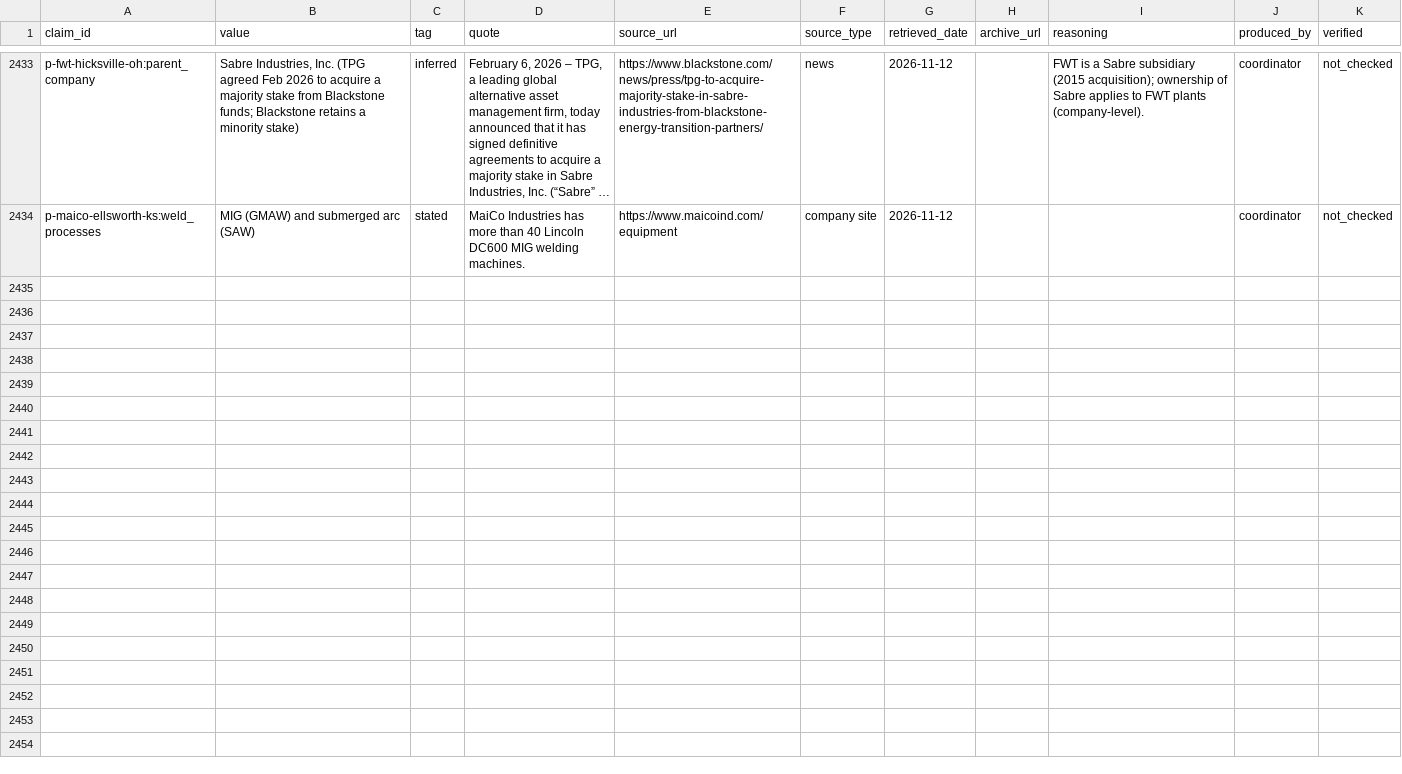
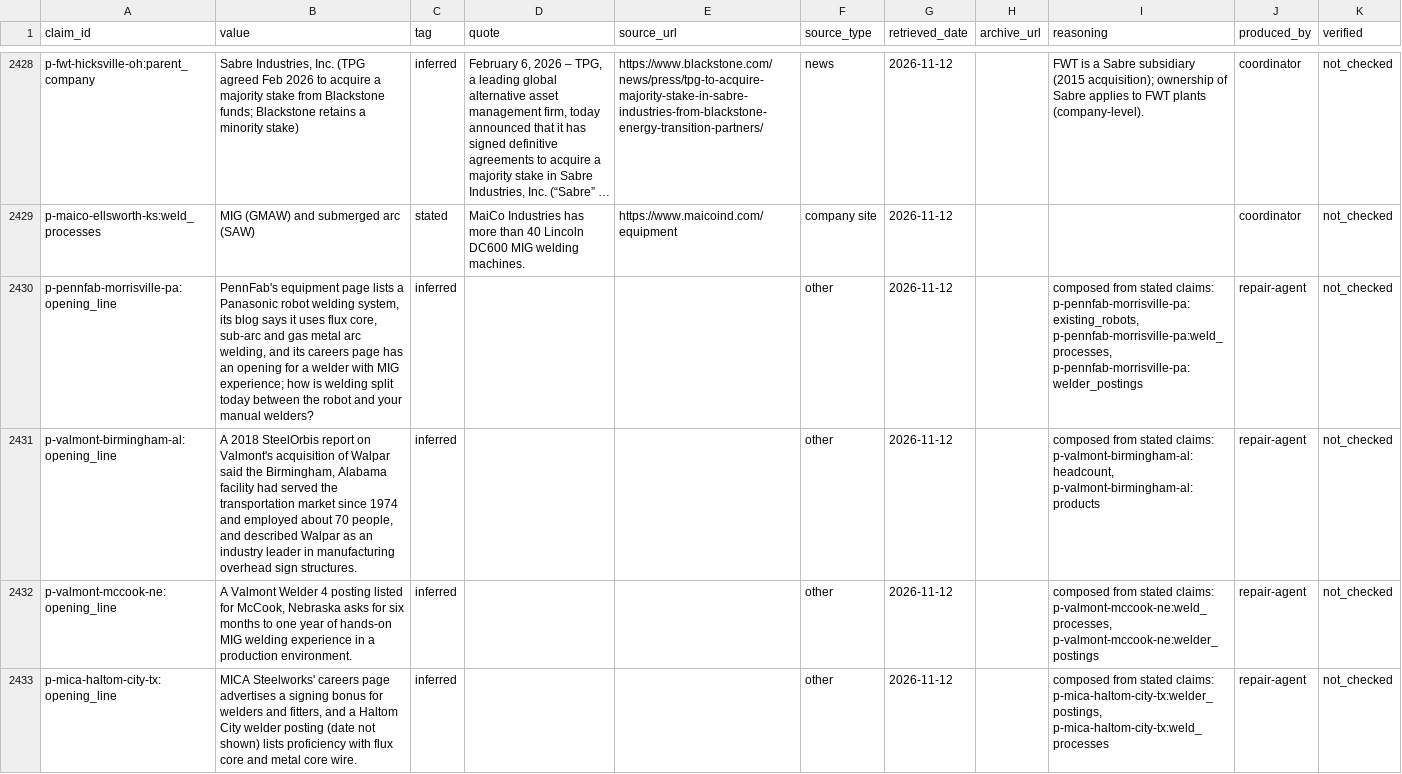
Before and after one commit to logosinnovation/weld, a CSV file: ledger/evidence.csv, drawn as a sheet; only a part is shown, gaps mark what is left out; long unchanged cells end in …; the diff covers the shown part only; the diff names each change by its address in the sheet, - before the commit and + after, or states it on an @@ line.

```diff
--- a/ledger/evidence.csv
+++ b/ledger/evidence.csv
+row 2430: p-pennfab-morrisville-pa:opening_line | PennFab's equipment page lists a Panasonic robot welding system, its blog says it uses flux core, sub-arc and gas metal arc welding, and its careers page has an opening for a welder with MIG experience; how is welding split today between the robot and your manual welders? | inferred |  |  | other | 2026-11-12 |  | composed from stated claims: p-pennfab-morrisville-pa:existing_robots, p-pennfab-morrisville-pa:weld_processes, p-pennfab-morrisville-pa:welder_postings | repair-agent | not_checked
+row 2431: p-valmont-birmingham-al:opening_line | A 2018 SteelOrbis report on Valmont's acquisition of Walpar said the Birmingham, Alabama facility had served the transportation market since 1974 and employed about 70 people, and described Walpar as an industry leader in manufacturing overhead sign structures. | inferred |  |  | other | 2026-11-12 |  | composed from stated claims: p-valmont-birmingham-al:headcount, p-valmont-birmingham-al:products | repair-agent | not_checked
+row 2432: p-valmont-mccook-ne:opening_line | A Valmont Welder 4 posting listed for McCook, Nebraska asks for six months to one year of hands-on MIG welding experience in a production environment. | inferred |  |  | other | 2026-11-12 |  | composed from stated claims: p-valmont-mccook-ne:weld_processes, p-valmont-mccook-ne:welder_postings | repair-agent | not_checked
+row 2433: p-mica-haltom-city-tx:opening_line | MICA Steelworks' careers page advertises a signing bonus for welders and fitters, and a Haltom City welder posting (date not shown) lists proficiency with flux core and metal core wire. | inferred |  |  | other | 2026-11-12 |  | composed from stated claims: p-mica-haltom-city-tx:welder_postings, p-mica-haltom-city-tx:weld_processes | repair-agent | not_checked
```
Also changed, not shown: 3 added rows, 5 removed rows and 76 edited cells elsewhere in this file, ledger/plants.csv, 6 other files.
